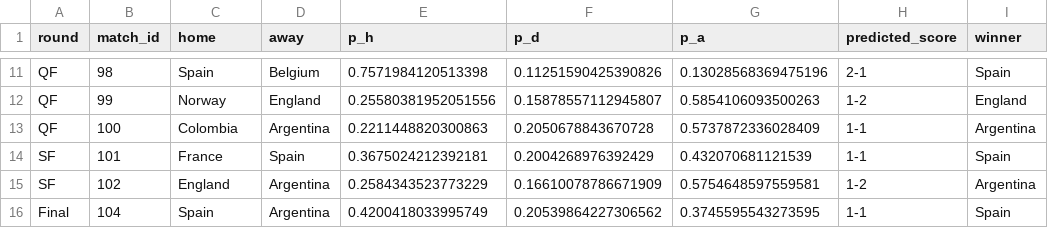
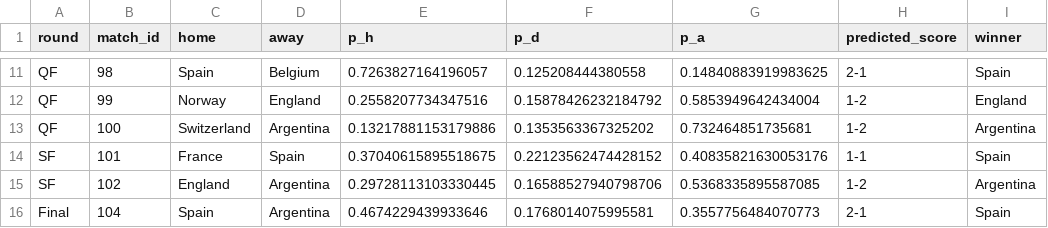
Before and after one commit to PedroSL0904/predictor-mundial, a CSV file: wc2026_r16_predictions.csv, drawn as a sheet; only a part is shown, gaps mark what is left out; the diff covers the shown part only; the diff names each change by its address in the sheet, - before the commit and + after, or states it on an @@ line.

```diff
--- a/wc2026_r16_predictions.csv
+++ b/wc2026_r16_predictions.csv
-E11 (p_h): 0.7571984120513398
+E11 (p_h): 0.7263827164196057
-F11 (p_d): 0.11251590425390826
+F11 (p_d): 0.125208444380558
-G11 (p_a): 0.13028568369475196
+G11 (p_a): 0.14840883919983625
-E12 (p_h): 0.25580381952051556
+E12 (p_h): 0.2558207734347516
-F12 (p_d): 0.15878557112945807
+F12 (p_d): 0.15878426232184792
-G12 (p_a): 0.5854106093500263
+G12 (p_a): 0.5853949642434004
-C13 (home): Colombia
+C13 (home): Switzerland
-E13 (p_h): 0.2211448820300863
+E13 (p_h): 0.13217881153179886
-F13 (p_d): 0.2050678843670728
+F13 (p_d): 0.1353563367325202
-G13 (p_a): 0.5737872336028409
+G13 (p_a): 0.732464851735681
-H13 (predicted_score): 1-1
+H13 (predicted_score): 1-2
-E14 (p_h): 0.3675024212392181
+E14 (p_h): 0.37040615895518675
-F14 (p_d): 0.2004268976392429
+F14 (p_d): 0.22123562474428152
-G14 (p_a): 0.432070681121539
+G14 (p_a): 0.40835821630053176
-E15 (p_h): 0.2584343523773229
+E15 (p_h): 0.29728113103330445
-F15 (p_d): 0.16610078786671909
+F15 (p_d): 0.16588527940798706
-G15 (p_a): 0.5754648597559581
+G15 (p_a): 0.5368335895587085
-E16 (p_h): 0.4200418033995749
+E16 (p_h): 0.4674229439933646
-F16 (p_d): 0.20539864227306562
+F16 (p_d): 0.1768014075995581
-G16 (p_a): 0.3745595543273595
+G16 (p_a): 0.3557756484070773
-H16 (predicted_score): 1-1
+H16 (predicted_score): 2-1
```
Also changed, not shown: 30 edited cells elsewhere in this file, wc2026_predictions.csv, wc2026_tournament_probs.csv, 5 other files.
